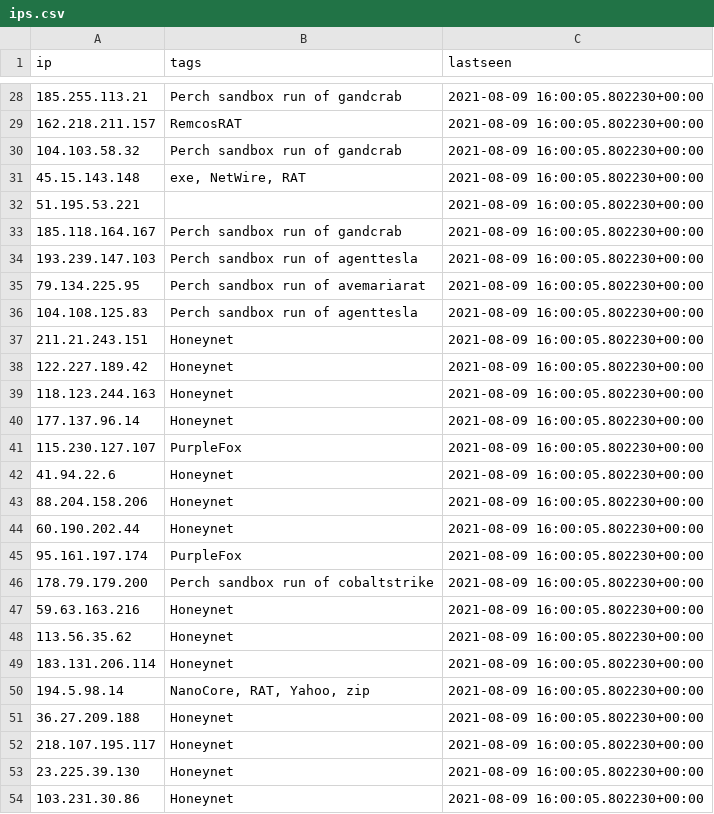
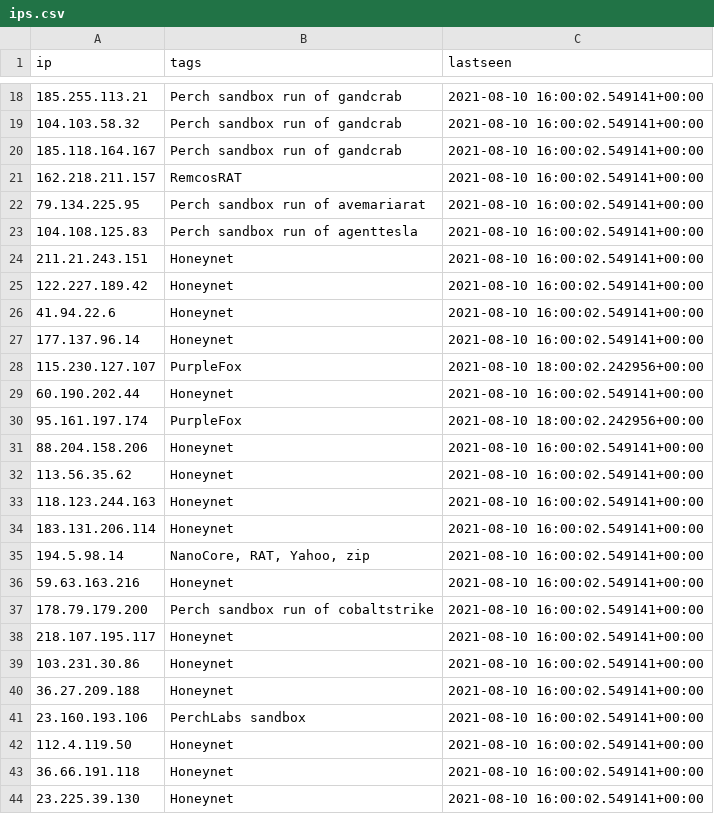
Before and after one commit to PerchSecurity/PerchLabs, a CSV file: ips.csv, drawn as a sheet; only a part is shown, gaps mark what is left out; the diff covers the shown part only.

```diff
--- a/ips.csv
+++ b/ips.csv
@@ -28,27 +18,27 @@
-"185.255.113.21","Perch sandbox run of gandcrab","2021-08-09 16:00:05.802230+00:00"
-"162.218.211.157","RemcosRAT","2021-08-09 16:00:05.802230+00:00"
-"104.103.58.32","Perch sandbox run of gandcrab","2021-08-09 16:00:05.802230+00:00"
-"45.15.143.148","exe, NetWire, RAT","2021-08-09 16:00:05.802230+00:00"
-"51.195.53.221","","2021-08-09 16:00:05.802230+00:00"
-"185.118.164.167","Perch sandbox run of gandcrab","2021-08-09 16:00:05.802230+00:00"
-"193.239.147.103","Perch sandbox run of agenttesla","2021-08-09 16:00:05.802230+00:00"
-"79.134.225.95","Perch sandbox run of avemariarat","2021-08-09 16:00:05.802230+00:00"
-"104.108.125.83","Perch sandbox run of agenttesla","2021-08-09 16:00:05.802230+00:00"
-"211.21.243.151","Honeynet","2021-08-09 16:00:05.802230+00:00"
-"122.227.189.42","Honeynet","2021-08-09 16:00:05.802230+00:00"
-"118.123.244.163","Honeynet","2021-08-09 16:00:05.802230+00:00"
-"177.137.96.14","Honeynet","2021-08-09 16:00:05.802230+00:00"
-"115.230.127.107","PurpleFox","2021-08-09 16:00:05.802230+00:00"
-"41.94.22.6","Honeynet","2021-08-09 16:00:05.802230+00:00"
-"88.204.158.206","Honeynet","2021-08-09 16:00:05.802230+00:00"
-"60.190.202.44","Honeynet","2021-08-09 16:00:05.802230+00:00"
-"95.161.197.174","PurpleFox","2021-08-09 16:00:05.802230+00:00"
-"178.79.179.200","Perch sandbox run of cobaltstrike","2021-08-09 16:00:05.802230+00:00"
-"59.63.163.216","Honeynet","2021-08-09 16:00:05.802230+00:00"
-"113.56.35.62","Honeynet","2021-08-09 16:00:05.802230+00:00"
-"183.131.206.114","Honeynet","2021-08-09 16:00:05.802230+00:00"
-"194.5.98.14","NanoCore, RAT, Yahoo, zip","2021-08-09 16:00:05.802230+00:00"
-"36.27.209.188","Honeynet","2021-08-09 16:00:05.802230+00:00"
-"218.107.195.117","Honeynet","2021-08-09 16:00:05.802230+00:00"
-"23.225.39.130","Honeynet","2021-08-09 16:00:05.802230+00:00"
-"103.231.30.86","Honeynet","2021-08-09 16:00:05.802230+00:00"
+"185.255.113.21","Perch sandbox run of gandcrab","2021-08-10 16:00:02.549141+00:00"
+"104.103.58.32","Perch sandbox run of gandcrab","2021-08-10 16:00:02.549141+00:00"
+"185.118.164.167","Perch sandbox run of gandcrab","2021-08-10 16:00:02.549141+00:00"
+"162.218.211.157","RemcosRAT","2021-08-10 16:00:02.549141+00:00"
+"79.134.225.95","Perch sandbox run of avemariarat","2021-08-10 16:00:02.549141+00:00"
+"104.108.125.83","Perch sandbox run of agenttesla","2021-08-10 16:00:02.549141+00:00"
+"211.21.243.151","Honeynet","2021-08-10 16:00:02.549141+00:00"
+"122.227.189.42","Honeynet","2021-08-10 16:00:02.549141+00:00"
+"41.94.22.6","Honeynet","2021-08-10 16:00:02.549141+00:00"
+"177.137.96.14","Honeynet","2021-08-10 16:00:02.549141+00:00"
+"115.230.127.107","PurpleFox","2021-08-10 18:00:02.242956+00:00"
+"60.190.202.44","Honeynet","2021-08-10 16:00:02.549141+00:00"
+"95.161.197.174","PurpleFox","2021-08-10 18:00:02.242956+00:00"
+"88.204.158.206","Honeynet","2021-08-10 16:00:02.549141+00:00"
+"113.56.35.62","Honeynet","2021-08-10 16:00:02.549141+00:00"
+"118.123.244.163","Honeynet","2021-08-10 16:00:02.549141+00:00"
+"183.131.206.114","Honeynet","2021-08-10 16:00:02.549141+00:00"
+"194.5.98.14","NanoCore, RAT, Yahoo, zip","2021-08-10 16:00:02.549141+00:00"
+"59.63.163.216","Honeynet","2021-08-10 16:00:02.549141+00:00"
+"178.79.179.200","Perch sandbox run of cobaltstrike","2021-08-10 16:00:02.549141+00:00"
+"218.107.195.117","Honeynet","2021-08-10 16:00:02.549141+00:00"
+"103.231.30.86","Honeynet","2021-08-10 16:00:02.549141+00:00"
+"36.27.209.188","Honeynet","2021-08-10 16:00:02.549141+00:00"
+"23.160.193.106","PerchLabs sandbox","2021-08-10 16:00:02.549141+00:00"
+"112.4.119.50","Honeynet","2021-08-10 16:00:02.549141+00:00"
+"36.66.191.118","Honeynet","2021-08-10 16:00:02.549141+00:00"
+"23.225.39.130","Honeynet","2021-08-10 16:00:02.549141+00:00"
```
Also changed, not shown: 19 added rows, 19 removed rows and 13 edited cells elsewhere in this file, 2 other files.
